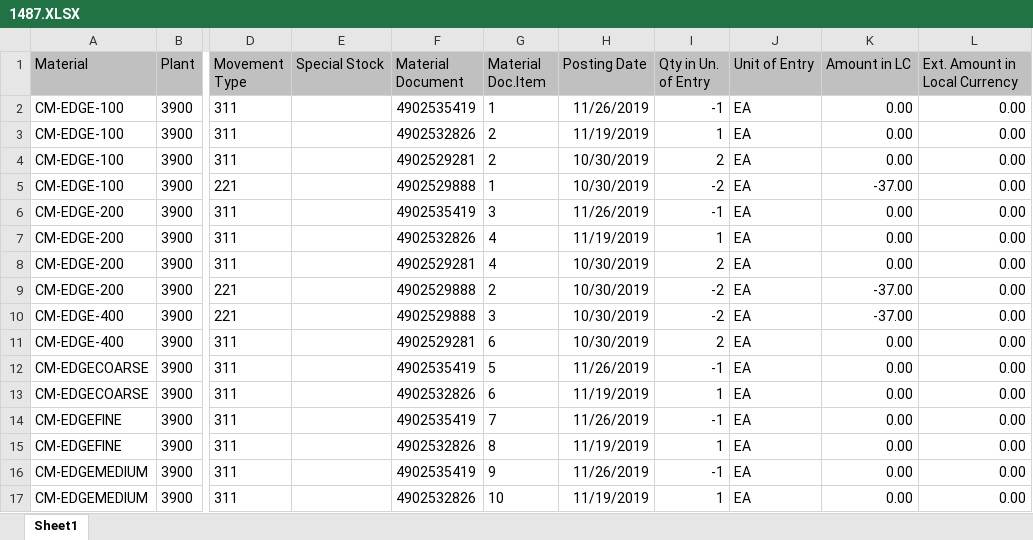
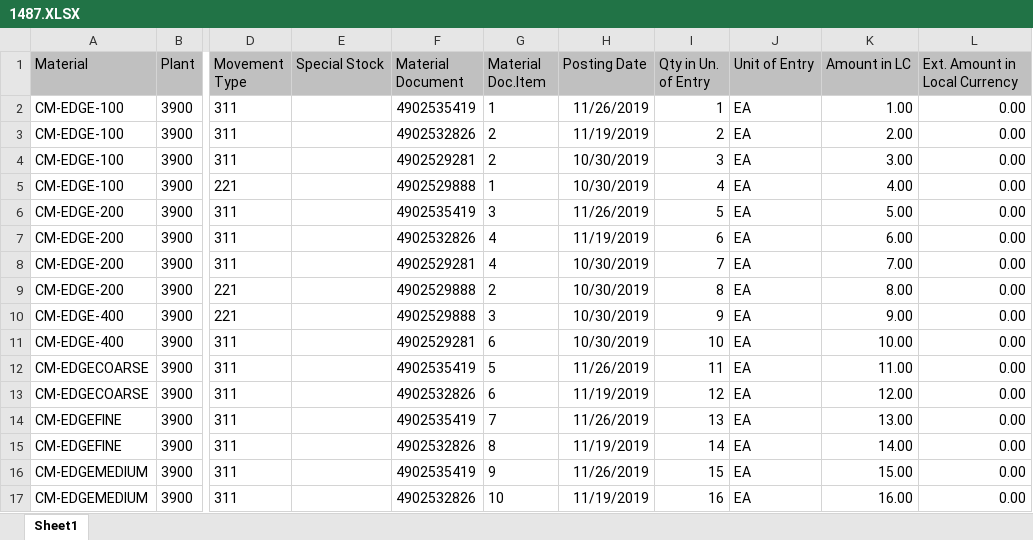
Before and after one commit to seuss1337/SAP_MB51_Physical_Transfer, an Excel workbook: MB51/Input/1487.XLSX, sheet Sheet1, drawn as a sheet; only a part is shown, gaps mark what is left out; values as stored, in another font and other column widths than the file's, no borders; the diff covers the shown part only; the diff names each change by its address in the sheet, - before the commit and + after, or states it on an @@ line.

```diff
--- a/MB51/Input/1487.XLSX (sheet Sheet1)
+++ b/MB51/Input/1487.XLSX (sheet Sheet1)
-I2 (Qty in Un. of Entry): -1
+I2 (Qty in Un. of Entry): 1
-K2 (Amount in LC): 0.00
+K2 (Amount in LC): 1.00
-I3 (Qty in Un. of Entry): 1
+I3 (Qty in Un. of Entry): 2
-K3 (Amount in LC): 0.00
+K3 (Amount in LC): 2.00
-I4 (Qty in Un. of Entry): 2
+I4 (Qty in Un. of Entry): 3
-K4 (Amount in LC): 0.00
+K4 (Amount in LC): 3.00
-I5 (Qty in Un. of Entry): -2
+I5 (Qty in Un. of Entry): 4
-K5 (Amount in LC): -37.00
+K5 (Amount in LC): 4.00
-I6 (Qty in Un. of Entry): -1
+I6 (Qty in Un. of Entry): 5
-K6 (Amount in LC): 0.00
+K6 (Amount in LC): 5.00
-I7 (Qty in Un. of Entry): 1
+I7 (Qty in Un. of Entry): 6
-K7 (Amount in LC): 0.00
+K7 (Amount in LC): 6.00
-I8 (Qty in Un. of Entry): 2
+I8 (Qty in Un. of Entry): 7
-K8 (Amount in LC): 0.00
+K8 (Amount in LC): 7.00
-I9 (Qty in Un. of Entry): -2
+I9 (Qty in Un. of Entry): 8
-K9 (Amount in LC): -37.00
+K9 (Amount in LC): 8.00
-I10 (Qty in Un. of Entry): -2
+I10 (Qty in Un. of Entry): 9
-K10 (Amount in LC): -37.00
+K10 (Amount in LC): 9.00
-I11 (Qty in Un. of Entry): 2
+I11 (Qty in Un. of Entry): 10
-K11 (Amount in LC): 0.00
+K11 (Amount in LC): 10.00
-I12 (Qty in Un. of Entry): -1
+I12 (Qty in Un. of Entry): 11
-K12 (Amount in LC): 0.00
+K12 (Amount in LC): 11.00
-I13 (Qty in Un. of Entry): 1
+I13 (Qty in Un. of Entry): 12
-K13 (Amount in LC): 0.00
+K13 (Amount in LC): 12.00
-I14 (Qty in Un. of Entry): -1
+I14 (Qty in Un. of Entry): 13
-K14 (Amount in LC): 0.00
+K14 (Amount in LC): 13.00
-I15 (Qty in Un. of Entry): 1
+I15 (Qty in Un. of Entry): 14
-K15 (Amount in LC): 0.00
+K15 (Amount in LC): 14.00
-I16 (Qty in Un. of Entry): -1
+I16 (Qty in Un. of Entry): 15
-K16 (Amount in LC): 0.00
+K16 (Amount in LC): 15.00
-I17 (Qty in Un. of Entry): 1
+I17 (Qty in Un. of Entry): 16
-K17 (Amount in LC): 0.00
+K17 (Amount in LC): 16.00
```
Also changed, not shown: 176 edited cells elsewhere in this sheet, MB51/Input/1449.XLSX, MB51/Output/1449.XLSX, 15 other files.
